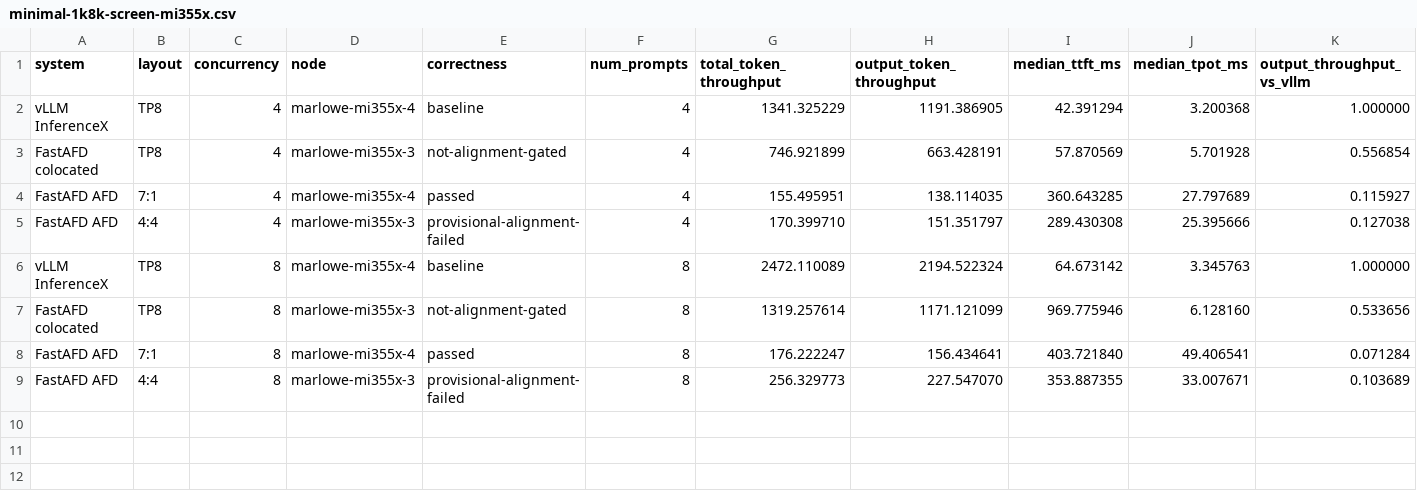
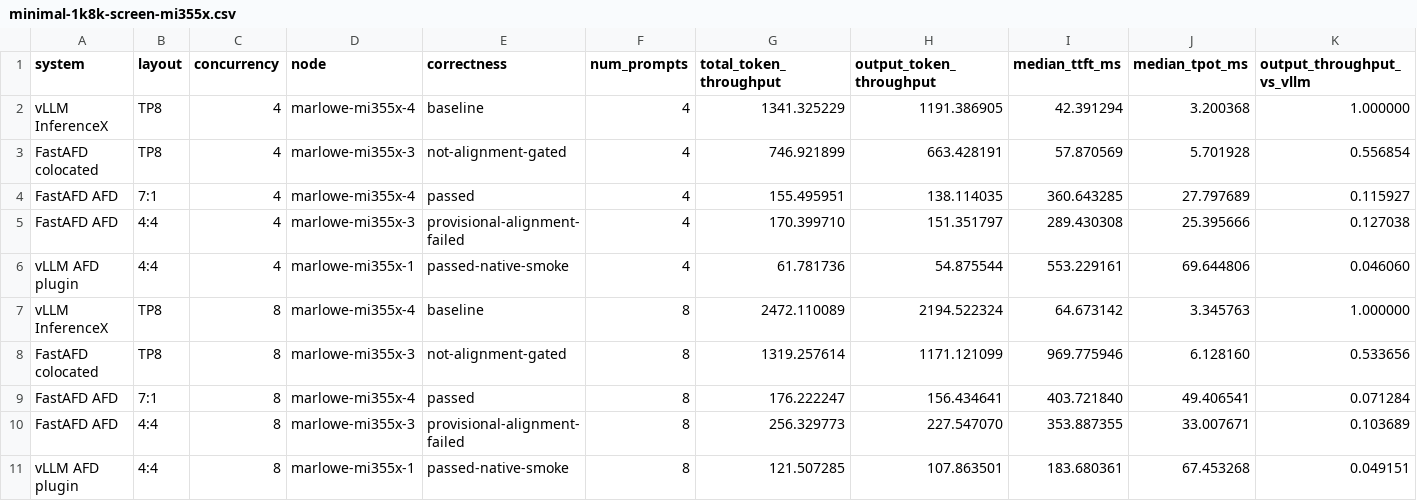
Before and after one commit to MarloweAI/FastAFD, a CSV file: experiments/mi355x/results/minimal-1k8k-screen-mi355x.csv, drawn as a sheet; only a part is shown; rows hold the shown columns only; the diff names each change by its address in the sheet, - before the commit and + after, or states it on an @@ line.

Commit message:
Add vLLM AFD plugin MI355X comparison (#4)
Co-authored-by: Misha Smelyanskiy <295966956+misha-marlowe@users.noreply.github.com>

```diff
--- a/experiments/mi355x/results/minimal-1k8k-screen-mi355x.csv
+++ b/experiments/mi355x/results/minimal-1k8k-screen-mi355x.csv
+row 6: vLLM AFD plugin | 4:4 | 4 | marlowe-mi355x-1 | passed-native-smoke | 4 | 61.781736 | 54.875544 | 553.229161 | 69.644806 | 0.046060
+row 11: vLLM AFD plugin | 4:4 | 8 | marlowe-mi355x-1 | passed-native-smoke | 8 | 121.507285 | 107.863501 | 183.680361 | 67.453268 | 0.049151
```
Also changed, not shown: 1 other file.
